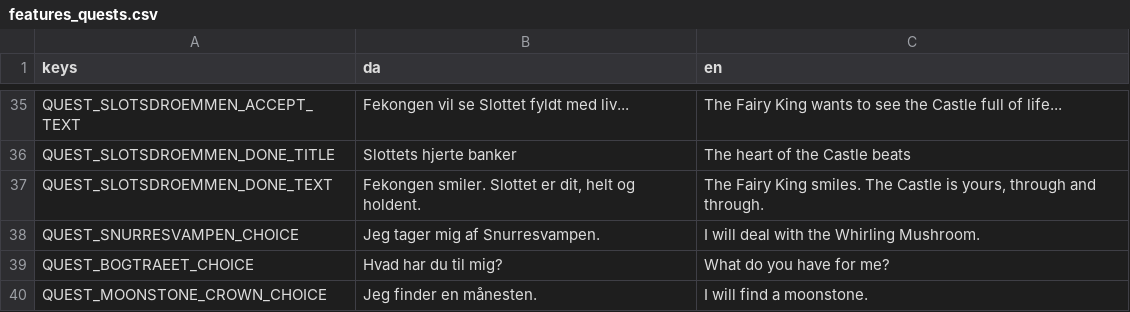
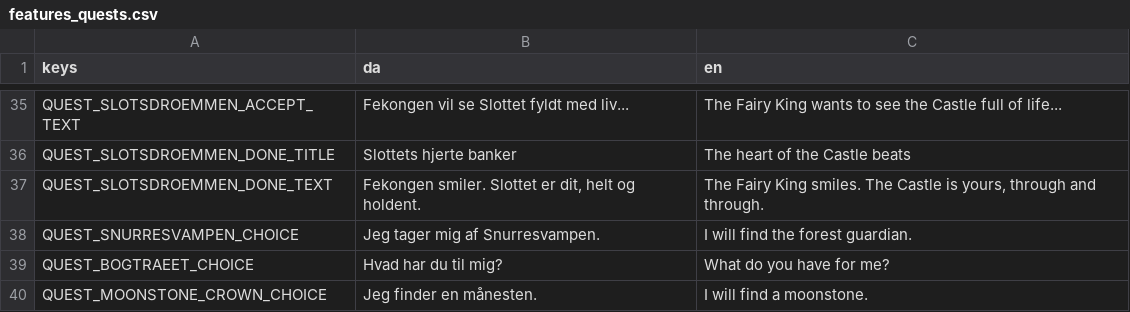
Before and after one commit to magudb/PongPong, a CSV file: localization/features_quests.csv, drawn as a sheet; only a part is shown, gaps mark what is left out.

```diff
--- a/localization/features_quests.csv
+++ b/localization/features_quests.csv
@@ -37,3 +37,3 @@ QUEST_SLOTSDROEMMEN_DONE_TITLE,"Slottets hjerte banker","The heart of the Castle
 QUEST_SLOTSDROEMMEN_DONE_TEXT,"Fekongen smiler. Slottet er dit, helt og holdent.","The Fairy King smiles. The Castle is yours, through and through."
-QUEST_SNURRESVAMPEN_CHOICE,"Jeg tager mig af Snurresvampen.","I will deal with the Whirling Mushroom."
+QUEST_SNURRESVAMPEN_CHOICE,"Jeg tager mig af Snurresvampen.","I will find the forest guardian."
 QUEST_BOGTRAEET_CHOICE,"Hvad har du til mig?","What do you have for me?"
```
Also changed, not shown: localization/home.csv, 41 other files.
